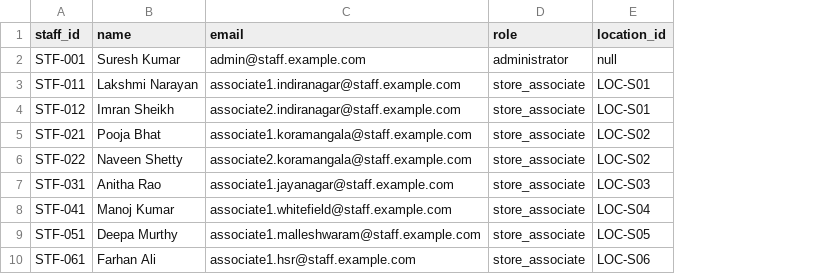
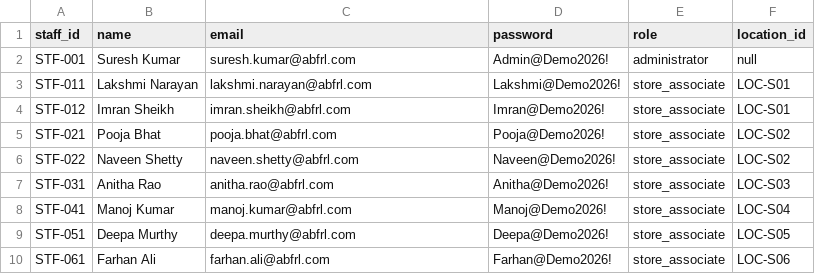
Before and after one commit to Varsha-1605/Conversational-Sales-Agent, a CSV file: data/raw/staff_data.csv, drawn as a sheet; the diff names each change by its address in the sheet, - before the commit and + after, or states it on an @@ line.

```diff
--- a/data/raw/staff_data.csv
+++ b/data/raw/staff_data.csv
+column D (password), rows 2-10: Admin@Demo2026! | Lakshmi@Demo2026! | Imran@Demo2026! | Pooja@Demo2026! | Naveen@Demo2026! | Anitha@Demo2026! | Manoj@Demo2026! | Deepa@Demo2026! | Farhan@Demo2026!
-C2 (email): admin@staff.example.com
+C2 (email): suresh.kumar@abfrl.com
-C3 (email): associate1.indiranagar@staff.example.com
+C3 (email): lakshmi.narayan@abfrl.com
-C4 (email): associate2.indiranagar@staff.example.com
+C4 (email): imran.sheikh@abfrl.com
-C5 (email): associate1.koramangala@staff.example.com
+C5 (email): pooja.bhat@abfrl.com
-C6 (email): associate2.koramangala@staff.example.com
+C6 (email): naveen.shetty@abfrl.com
-C7 (email): associate1.jayanagar@staff.example.com
+C7 (email): anitha.rao@abfrl.com
-C8 (email): associate1.whitefield@staff.example.com
+C8 (email): manoj.kumar@abfrl.com
-C9 (email): associate1.malleshwaram@staff.example.com
+C9 (email): deepa.murthy@abfrl.com
-C10 (email): associate1.hsr@staff.example.com
+C10 (email): farhan.ali@abfrl.com
```
Also changed, not shown: 24 other files.
